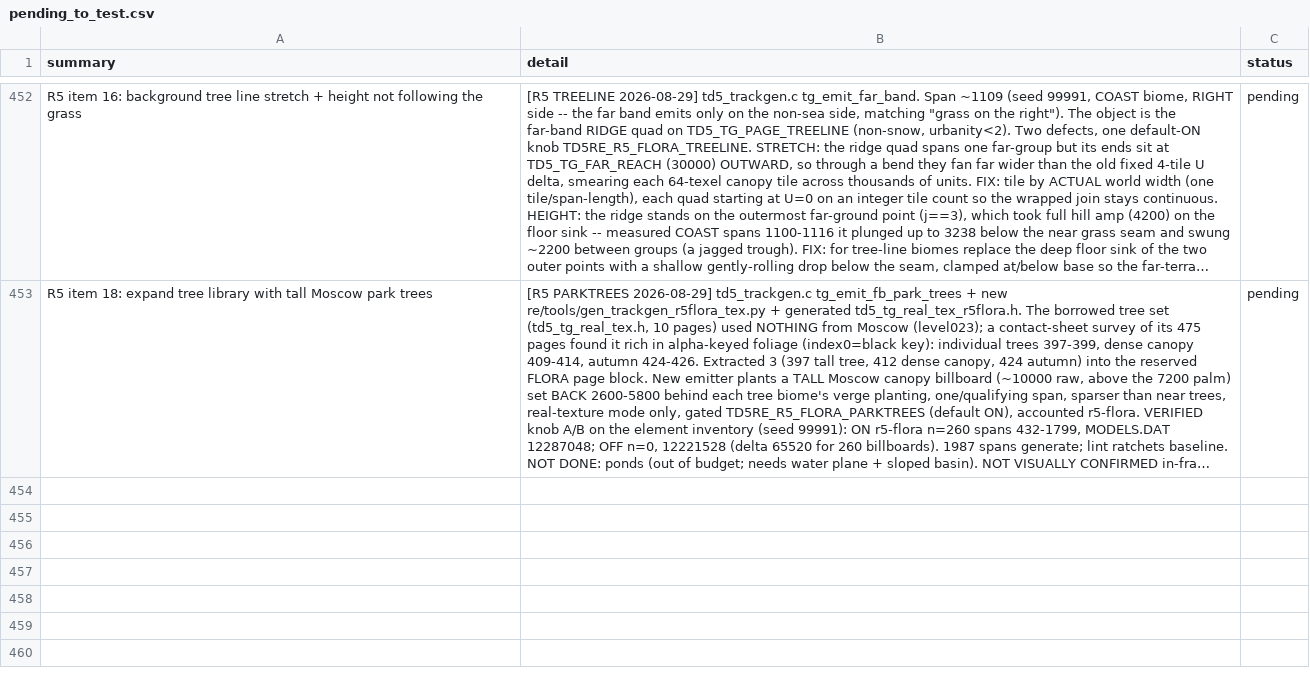
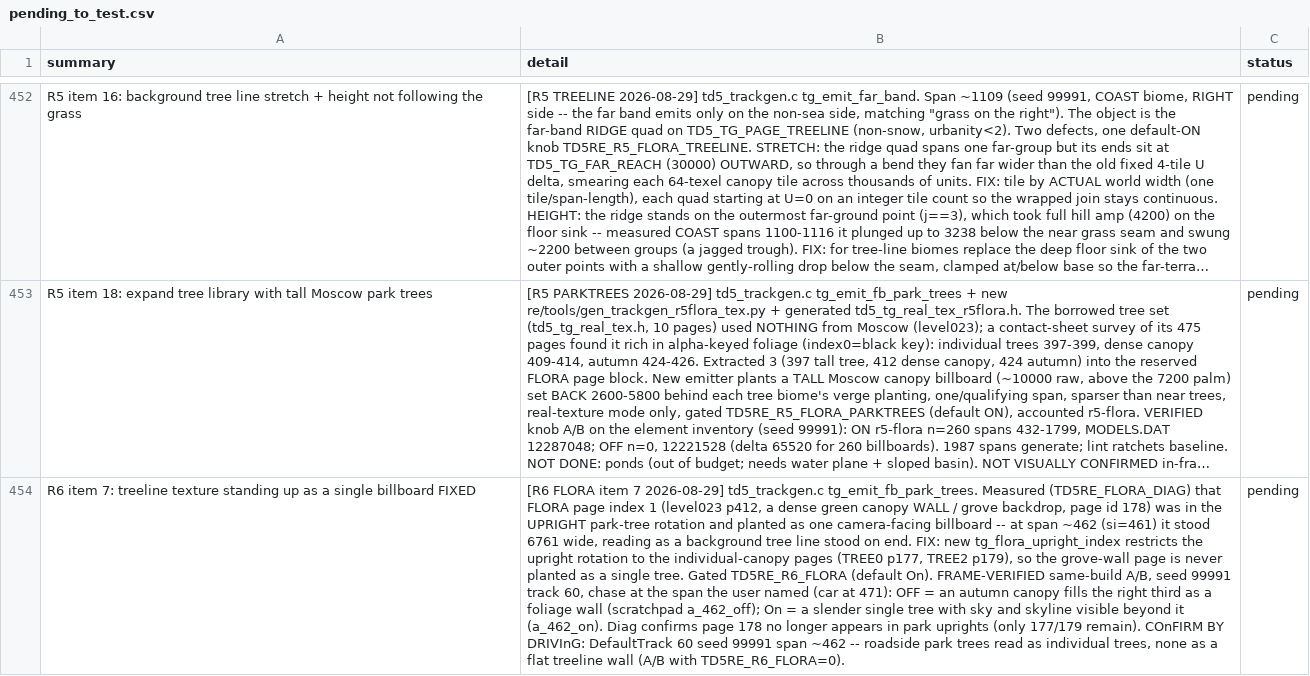
Before and after one commit to nanofives/TD5RE, a CSV file: td5mod/src/td5re/pending_to_test.csv, drawn as a sheet; only a part is shown, gaps mark what is left out; long unchanged cells end in …; the diff covers the shown part only; the diff names each change by its address in the sheet, - before the commit and + after, or states it on an @@ line.

```diff
--- a/td5mod/src/td5re/pending_to_test.csv
+++ b/td5mod/src/td5re/pending_to_test.csv
+row 454: R6 item 7: treeline texture standing up as a single billboard FIXED | [R6 FLORA item 7 2026-08-29] td5_trackgen.c tg_emit_fb_park_trees. Measured (TD5RE_FLORA_DIAG) that FLORA page index 1 (level023 p412, a dense green canopy WALL / grove backdrop, page id 178) was in the UPRIGHT park-tree rotation and planted as one camera-facing billboard -- at span ~462 (si=461) it stood 6761 wide, reading as a background tree line stood on end. FIX: new tg_flora_upright_index restricts the upright rotation to the individual-canopy pages (TREE0 p177, TREE2 p179), so the grove-wall page is never planted as a single tree. Gated TD5RE_R6_FLORA (default On). FRAME-VERIFIED same-build A/B, seed 99991 track 60, chase at the span the user named (car at 471): OFF = an autumn canopy fills the right third as a foliage wall (scratchpad a_462_off); On = a slender single tree with sky and skyline visible beyond it (a_462_on). Diag confirms page 178 no longer appears in park uprights (only 177/179 remain). COnFIRM BY DRIVInG: DefaultTrack 60 seed 99991 span ~462 -- roadside park trees read as individual trees, none as a flat treeline wall (A/B with TD5RE_R6_FLORA=0). | pending
```
Also changed, not shown: 1 added row elsewhere in this file, 2 other files.
